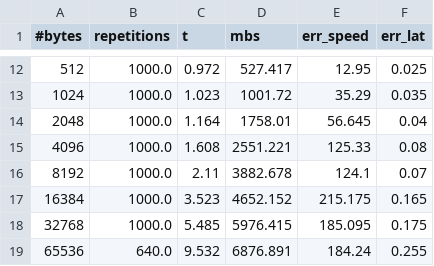
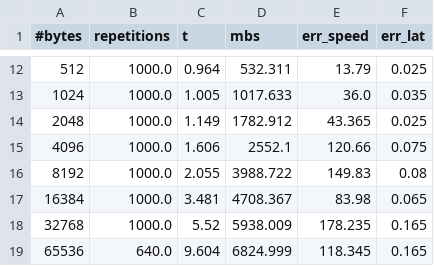
Before and after one commit to NiccoloTosato/HPC_Assignment1, a CSV file: pingpong/intel_gpu/socket_ib_intel.out.csv, drawn as a sheet; only a part is shown, gaps mark what is left out; the diff covers the shown part only.

```diff
--- a/pingpong/intel_gpu/socket_ib_intel.out.csv
+++ b/pingpong/intel_gpu/socket_ib_intel.out.csv
@@ -12,8 +12,8 @@
-512,1000.0,0.972,527.417,12.95,0.025
-1024,1000.0,1.023,1001.72,35.29,0.035
-2048,1000.0,1.164,1758.01,56.645,0.04
-4096,1000.0,1.608,2551.221,125.33,0.08
-8192,1000.0,2.11,3882.678,124.1,0.07
-16384,1000.0,3.523,4652.152,215.175,0.165
-32768,1000.0,5.485,5976.415,185.095,0.175
-65536,640.0,9.532,6876.891,184.24,0.255
+512,1000.0,0.964,532.311,13.79,0.025
+1024,1000.0,1.005,1017.633,36.0,0.035
+2048,1000.0,1.149,1782.912,43.365,0.025
+4096,1000.0,1.606,2552.1,120.66,0.075
+8192,1000.0,2.055,3988.722,149.83,0.08
+16384,1000.0,3.481,4708.367,83.98,0.065
+32768,1000.0,5.52,5938.009,178.235,0.165
+65536,640.0,9.604,6824.999,118.345,0.165
```
Also changed, not shown: 6 added rows and 56 edited cells elsewhere in this file, pingpong/intel_gpu/core_ib_intel.out.csv, 5 other files.
